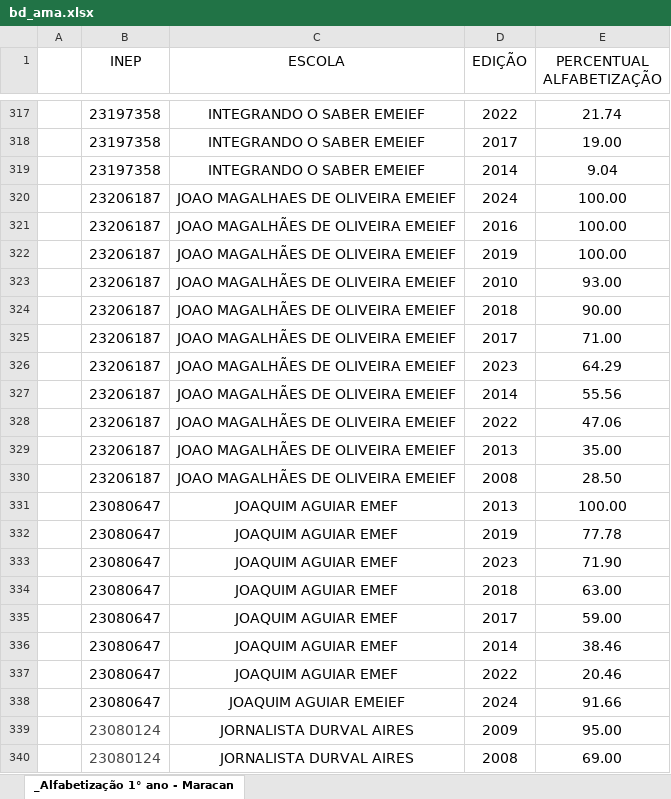
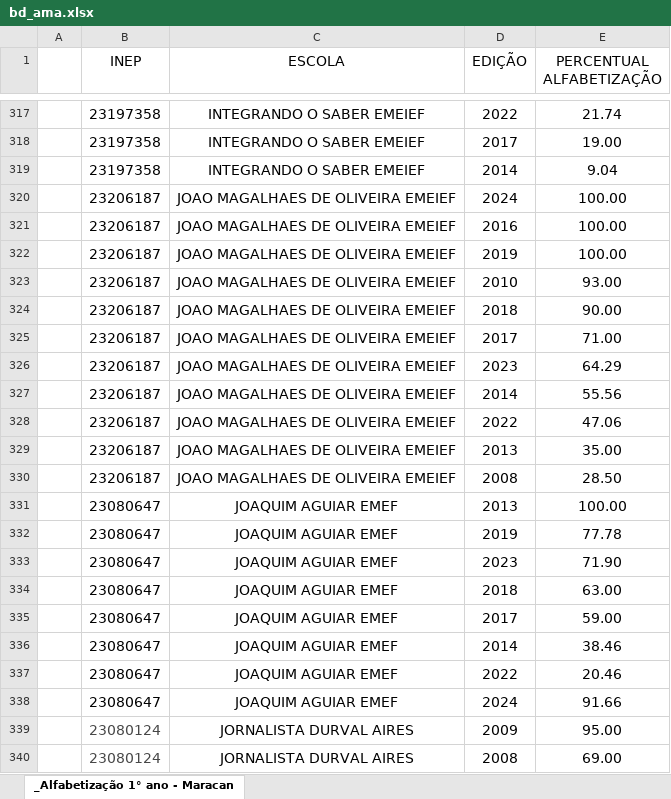
Before and after one commit to suporteteceducacao/alfabertizacaoDAM, an Excel workbook: 1º_ano/bd_ama.xlsx, sheet _Alfabetização 1° ano - Maracan, drawn as a sheet; only a part is shown, gaps mark what is left out; values as stored, in another font and other column widths than the file's, no borders; the diff names each change by its address in the sheet, - before the commit and + after, or states it on an @@ line.

Commit message:
Add files via upload

```diff
--- a/1º_ano/bd_ama.xlsx (sheet _Alfabetização 1° ano - Maracan)
+++ b/1º_ano/bd_ama.xlsx (sheet _Alfabetização 1° ano - Maracan)
-C321:C330 (ESCOLA): JOAO MAGALHÃES DE OLIVEIRA EMEIEF
+C321:C330 (ESCOLA): JOAO MAGALHAES DE OLIVEIRA EMEIEF
-C338 (ESCOLA): JOAQUIM AGUIAR EMEIEF
+C338 (ESCOLA): JOAQUIM AGUIAR EMEF
```
